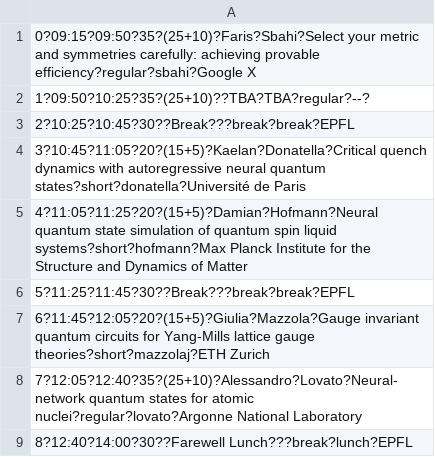
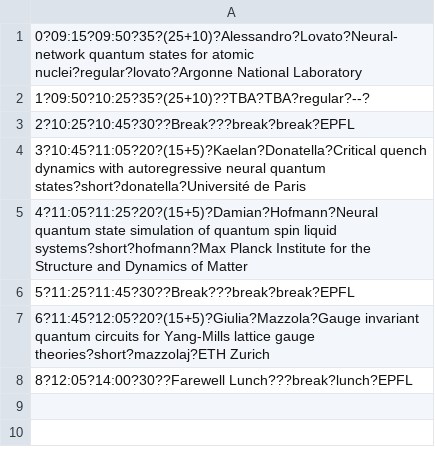
Before and after one commit to PhilipVinc/vlqm.org, a CSV file: static/csv/friday.csv, drawn as a sheet.

```diff
--- a/static/csv/friday.csv
+++ b/static/csv/friday.csv
@@ -1,2 +1,2 @@
-0?09:15?09:50?35?(25+10)?Faris?Sbahi?Select your metric and symmetries carefully: achieving provable efficiency?regular?sbahi?Google X
+0?09:15?09:50?35?(25+10)?Alessandro?Lovato?Neural-network quantum states for atomic nuclei?regular?lovato?Argonne National Laboratory
 1?09:50?10:25?35?(25+10)??TBA?TBA?regular?--?
@@ -7,3 +7,2 @@
 6?11:45?12:05?20?(15+5)?Giulia?Mazzola?Gauge invariant quantum circuits for Yang-Mills lattice gauge theories?short?mazzolaj?ETH Zurich
-7?12:05?12:40?35?(25+10)?Alessandro?Lovato?Neural-network quantum states for atomic nuclei?regular?lovato?Argonne National Laboratory
-8?12:40?14:00?30??Farewell Lunch???break?lunch?EPFL
+8?12:05?14:00?30??Farewell Lunch???break?lunch?EPFL
```
Also changed, not shown: static/csv/thursday.csv.
